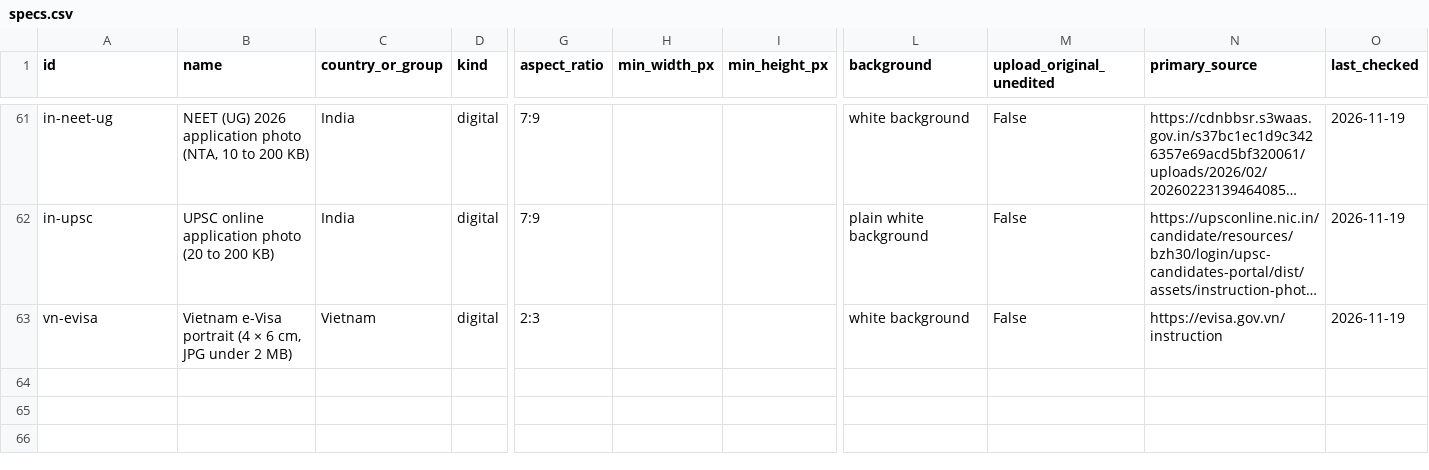
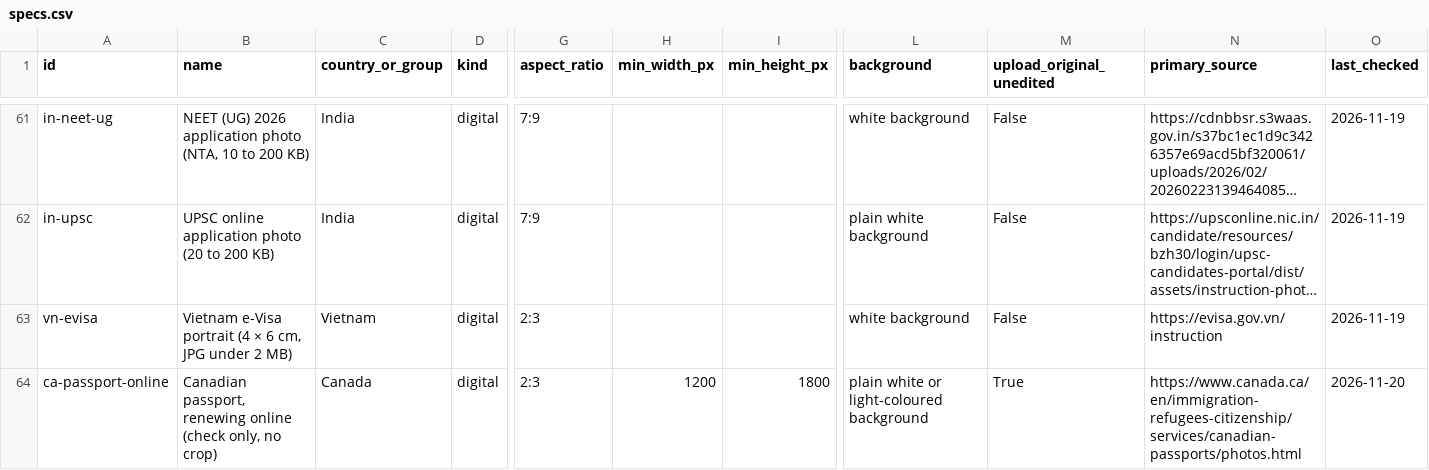
Before and after one commit to passportphotofit/passport-photo-specs, a CSV file: specs.csv, drawn as a sheet; only a part is shown, gaps mark what is left out; long unchanged cells end in …; rows hold the shown columns only; the diff names each change by its address in the sheet, - before the commit and + after, or states it on an @@ line.

Commit message:
Update dataset: add Canadian passport

```diff
--- a/specs.csv
+++ b/specs.csv
+row 64: ca-passport-online | Canadian passport, renewing online (check only, no crop) | Canada | digital | 2:3 | 1200 | 1800 | plain white or light-coloured background | True | https://www.canada.ca/en/immigration-refugees-citizenship/services/canadian-passports/photos.html | 2026-11-20
```
Also changed, not shown: 2 other files.
